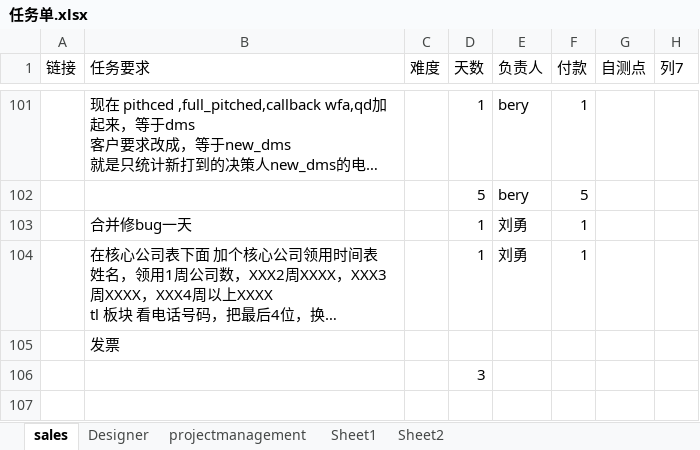
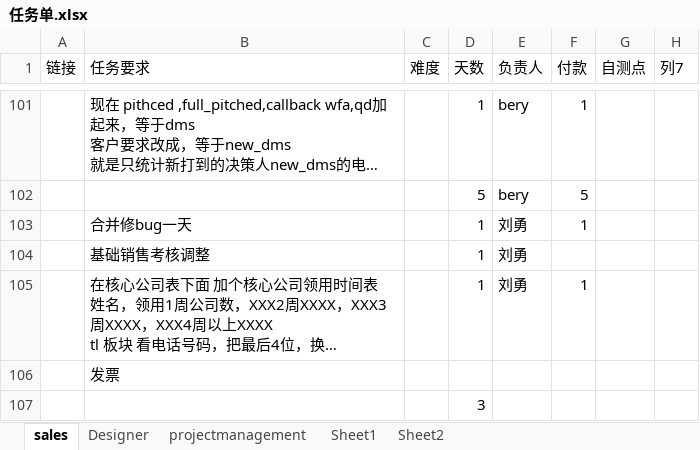
Before and after one commit to andrearustia6/cdmc-sales, an Excel workbook: Tasks/任务单.xlsx, sheet sales, drawn as a sheet; only a part is shown, gaps mark what is left out; the shorter side is filled out with more unchanged rows; long unchanged cells end in …; values as stored, in another font and other column widths than the file's, no borders; the diff names each change by its address in the sheet, - before the commit and + after, or states it on an @@ line.

```diff
--- a/Tasks/任务单.xlsx (sheet sales)
+++ b/Tasks/任务单.xlsx (sheet sales)
+row 104:  | 基础销售考核调整 |  | 1 | 刘勇
```
Also changed, not shown: sheet Designer.
